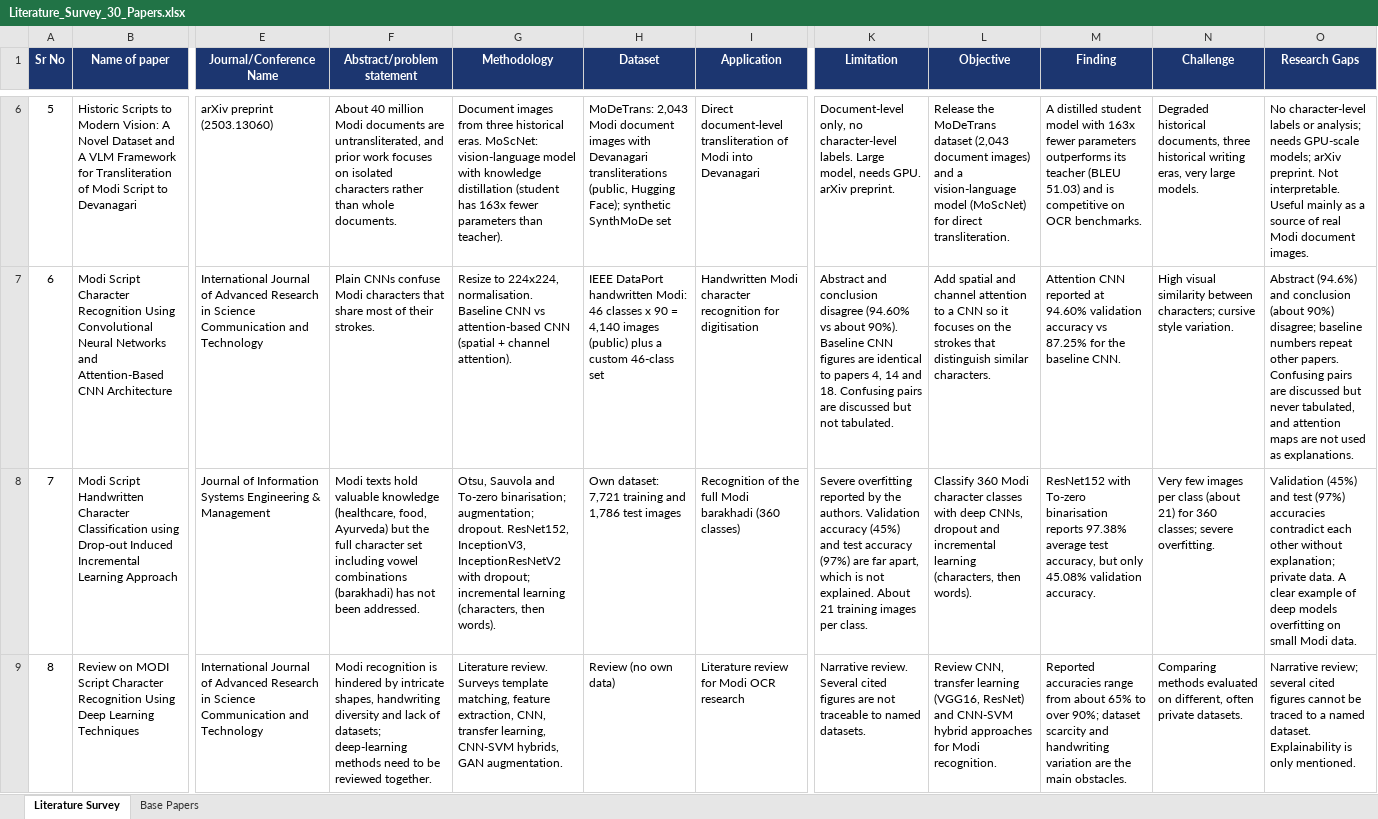
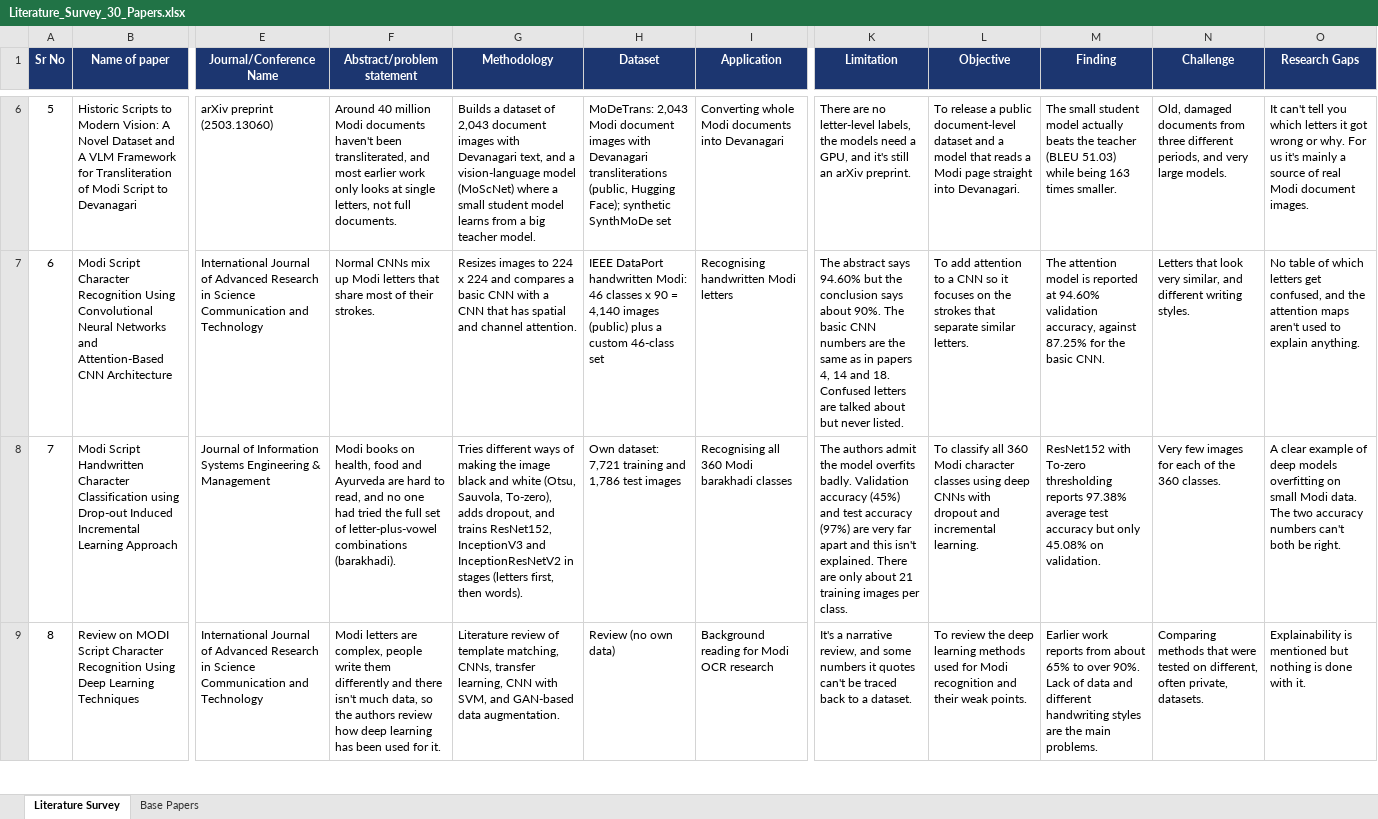
Before and after one commit to ananyac9820/modi-lipi-xai, an Excel workbook: docs/01_literature_survey/Literature_Survey_30_Papers.xlsx, sheet Literature Survey, drawn as a sheet; only a part is shown, gaps mark what is left out; values as stored, in another font and other column widths than the file's, no borders; the diff covers the shown part only; the diff names each change by its address in the sheet, - before the commit and + after, or states it on an @@ line.

Commit message:
Literature survey sheet rewritten in plain student language
Problem statement, methodology, application, limitation, objective, finding, challenge and research gap columns rewritten for all 30 papers, plus the Base Papers sheet. Facts, datasets and numbers unchanged.

```diff
--- a/docs/01_literature_survey/Literature_Survey_30_Papers.xlsx (sheet Literature Survey)
+++ b/docs/01_literature_survey/Literature_Survey_30_Papers.xlsx (sheet Literature Survey)
-F6 (Abstract/problem statement): About 40 million Modi documents are untransliterated, and prior work focuses on isolated characters rather than whole documents.
+F6 (Abstract/problem statement): Around 40 million Modi documents haven't been transliterated, and most earlier work only looks at single letters, not full documents.
-G6 (Methodology): Document images from three historical eras. MoScNet: vision-language model with knowledge distillation (student has 163x fewer parameters than teacher).
+G6 (Methodology): Builds a dataset of 2,043 document images with Devanagari text, and a vision-language model (MoScNet) where a small student model learns from a big teacher model.
-I6 (Application): Direct document-level transliteration of Modi into Devanagari
+I6 (Application): Converting whole Modi documents into Devanagari
-K6 (Limitation): Document-level only, no character-level labels. Large model, needs GPU. arXiv preprint.
+K6 (Limitation): There are no letter-level labels, the models need a GPU, and it's still an arXiv preprint.
-L6 (Objective): Release the MoDeTrans dataset (2,043 document images) and a vision-language model (MoScNet) for direct transliteration.
+L6 (Objective): To release a public document-level dataset and a model that reads a Modi page straight into Devanagari.
-M6 (Finding): A distilled student model with 163x fewer parameters outperforms its teacher (BLEU 51.03) and is competitive on OCR benchmarks.
+M6 (Finding): The small student model actually beats the teacher (BLEU 51.03) while being 163 times smaller.
-N6 (Challenge): Degraded historical documents, three historical writing eras, very large…
+N6 (Challenge): Old, damaged documents from three different periods, and very large…
-O6 (Research Gaps): No character-level labels or analysis; needs GPU-scale models; arXiv preprint. Not interpretable. Useful mainly as a source…
+O6 (Research Gaps): It can't tell you which letters it got wrong or why. For us it's mainly a source…
-F7 (Abstract/problem statement): Plain CNNs confuse Modi characters that share…
+F7 (Abstract/problem statement): Normal CNNs mix up Modi letters that share…
-G7 (Methodology): Resize to 224x224, normalisation. Baseline CNN vs attention-based CNN (spatial + channel attention).
+G7 (Methodology): Resizes images to 224 x 224 and compares a basic CNN with a CNN that has spatial and channel attention.
-I7 (Application): Handwritten Modi character recognition for digitisation
+I7 (Application): Recognising handwritten Modi letters
-K7 (Limitation): Abstract and conclusion disagree (94.60% vs about 90%). Baseline CNN figures are identical to papers 4, 14 and 18. Confusing pairs are discussed but not tabulated.
+K7 (Limitation): The abstract says 94.60% but the conclusion says about 90%. The basic CNN numbers are the same as in papers 4, 14 and 18. Confused letters are talked about but never listed.
-L7 (Objective): Add spatial and channel attention to a CNN so it focuses on the strokes that distinguish similar characters.
+L7 (Objective): To add attention to a CNN so it focuses on the strokes that separate similar letters.
-M7 (Finding): Attention CNN reported at 94.60% validation accuracy vs 87.25% for the baseline CNN.
+M7 (Finding): The attention model is reported at 94.60% validation accuracy, against 87.25% for the basic CNN.
-N7 (Challenge): High visual similarity between characters; cursive style variation.
+N7 (Challenge): Letters that look very similar, and different writing styles.
-O7 (Research Gaps): Abstract (94.6%) and conclusion (about 90%) disagree; baseline numbers repeat other papers. Confusing pairs are discussed but never tabulated, and attention maps are not used as explanations.
+O7 (Research Gaps): No table of which letters get confused, and the attention maps aren't used to explain anything.
-F8 (Abstract/problem statement): Modi texts hold valuable knowledge (healthcare, food, Ayurveda) but the full character set including vowel combinations (barakhadi) has not been addressed.
+F8 (Abstract/problem statement): Modi books on health, food and Ayurveda are hard to read, and no one had tried the full set of letter-plus-vowel combinations (barakhadi).
-G8 (Methodology): Otsu, Sauvola and To-zero binarisation; augmentation; dropout. ResNet152, InceptionV3, InceptionResNetV2 with dropout; incremental learning (characters, then words).
+G8 (Methodology): Tries different ways of making the image black and white (Otsu, Sauvola, To-zero), adds dropout, and trains ResNet152, InceptionV3 and InceptionResNetV2 in stages (letters first, then words).
-I8 (Application): Recognition of the full Modi barakhadi (360 classes)
+I8 (Application): Recognising all 360 Modi barakhadi classes
-K8 (Limitation): Severe overfitting reported by the authors. Validation accuracy (45%) and test accuracy (97%) are far apart, which is not explained. About 21 training…
+K8 (Limitation): The authors admit the model overfits badly. Validation accuracy (45%) and test accuracy (97%) are very far apart and this isn't explained. There are only about 21 training…
-L8 (Objective): Classify 360 Modi character classes with deep CNNs, dropout and incremental learning (characters, then words).
+L8 (Objective): To classify all 360 Modi character classes using deep CNNs with dropout and incremental learning.
-M8 (Finding): …with To-zero binarisation reports 97.38% average test accuracy, but only 45.08% validation accuracy.
+M8 (Finding): …with To-zero thresholding reports 97.38% average test accuracy but only 45.08% on validation.
-N8 (Challenge): …few images per class (about 21) for 360 classes; severe overfitting.
+N8 (Challenge): …few images for each of the 360 classes.
-O8 (Research Gaps): Validation (45%) and test (97%) accuracies contradict each other without explanation; private data. A clear example of deep models overfitting on small Modi data.
+O8 (Research Gaps): A clear example of deep models overfitting on small Modi data. The two accuracy numbers can't both be right.
-F9 (Abstract/problem statement): Modi recognition is hindered by intricate shapes, handwriting diversity and lack of datasets; deep-learning methods need to be reviewed together.
+F9 (Abstract/problem statement): Modi letters are complex, people write them differently and there isn't much data, so the authors review how deep learning has been used for it.
-G9 (Methodology): Literature review. Surveys template matching, feature extraction, CNN, transfer learning, CNN-SVM hybrids, GAN augmentation.
+G9 (Methodology): Literature review of template matching, CNNs, transfer learning, CNN with SVM, and GAN-based data augmentation.
-I9 (Application): Literature review for Modi OCR research
+I9 (Application): Background reading for Modi OCR research
-K9 (Limitation): Narrative review. Several cited figures are not traceable to named datasets.
+K9 (Limitation): It's a narrative review, and some numbers it quotes can't be traced back to a dataset.
-L9 (Objective): Review CNN, transfer learning (VGG16, ResNet) and CNN-SVM hybrid approaches for Modi recognition.
+L9 (Objective): To review the deep learning methods used for Modi recognition and their weak points.
-M9 (Finding): Reported accuracies range from about 65% to over 90%; dataset scarcity and handwriting variation are the main obstacles.
+M9 (Finding): Earlier work reports from about 65% to over 90%. Lack of data and different handwriting styles are the main problems.
-N9 (Challenge): Comparing methods evaluated on different, often private datasets.
+N9 (Challenge): Comparing methods that were tested on different, often private, datasets.
-O9 (Research Gaps): Narrative review; several cited figures cannot be traced to a named dataset. Explainability is only mentioned.
+O9 (Research Gaps): Explainability is mentioned but nothing is done with it.
```
Also changed, not shown: 202 edited cells elsewhere in this sheet, sheet Base Papers.
